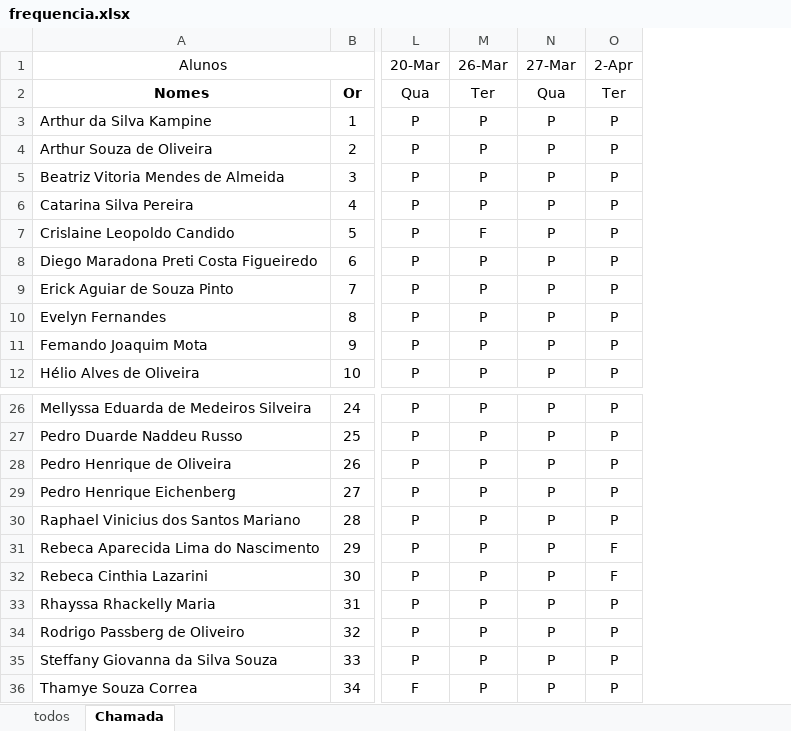
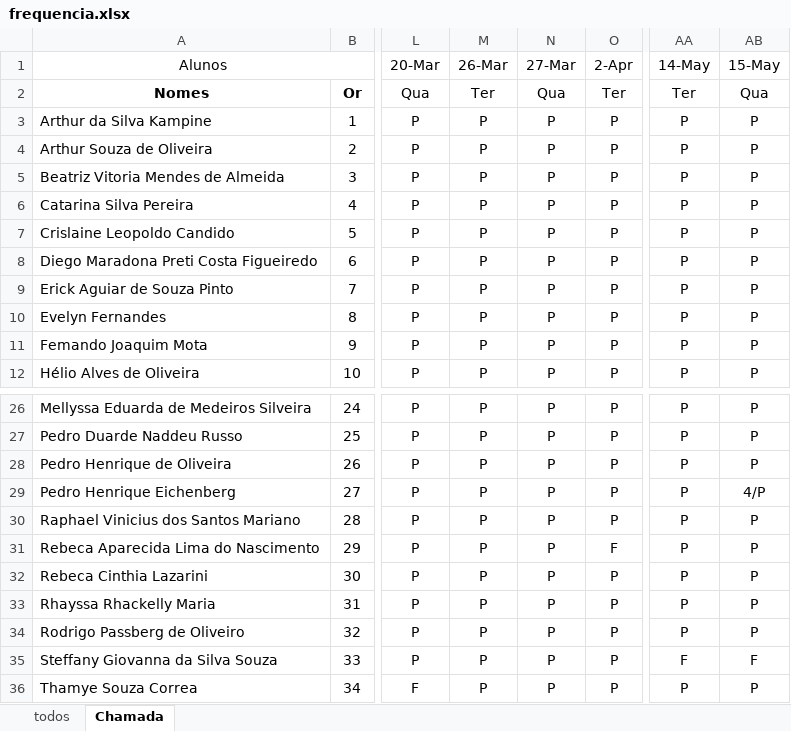
Before and after one commit to Lucaspaiva00/julia_calhau-2024, an Excel workbook: frequencia.xlsx, sheet Chamada, drawn as a sheet; only a part is shown, gaps mark what is left out; values as stored, in another font and other column widths than the file's, no borders; conditional formats not drawn; the diff names each change by its address in the sheet, - before the commit and + after, or states it on an @@ line.

Commit message:
Update frequencia.xlsx

```diff
--- a/frequencia.xlsx (sheet Chamada)
+++ b/frequencia.xlsx (sheet Chamada)
+column AA (14-May), rows 2-12: Ter | P | P | P | P | P | P | P | P | P | P; rows 26-36: P | P | P | P | P | P | P | P | P | F | P
+column AB (15-May), rows 2-12: Qua | P | P | P | P | P | P | P | P | P | P; rows 26-36: P | P | P | 4/P | P | P | P | P | P | F | P
-M7 (26-Mar): F
+M7 (26-Mar): P
-O32 (2-Apr): F
+O32 (2-Apr): P
```
